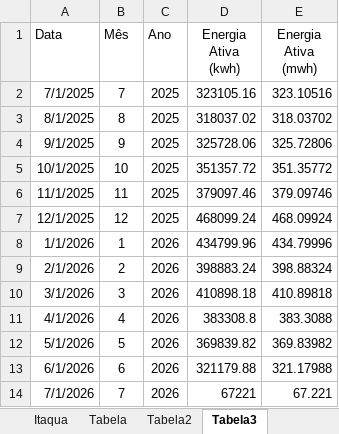
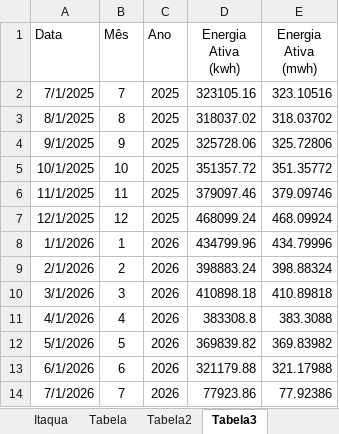
Before and after one commit to MateusBastosVersa/consumo-shopping-garden-itaqua, an Excel workbook: ConsumoDiario.xlsx, sheet Tabela3, drawn as a sheet; values as stored, in another font and other column widths than the file's, no borders; the diff names each change by its address in the sheet, - before the commit and + after, or states it on an @@ line.

```diff
--- a/ConsumoDiario.xlsx (sheet Tabela3)
+++ b/ConsumoDiario.xlsx (sheet Tabela3)
-D14 (Energia Ativa (kwh)): 67221
+D14 (Energia Ativa (kwh)): 77923.86
-E14 (Energia Ativa (mwh)): 67.221
+E14 (Energia Ativa (mwh)): 77.92386
```
Also changed, not shown: sheet Itaqua, sheet Tabela2, sheet Tabela, formulas that keep their value.
